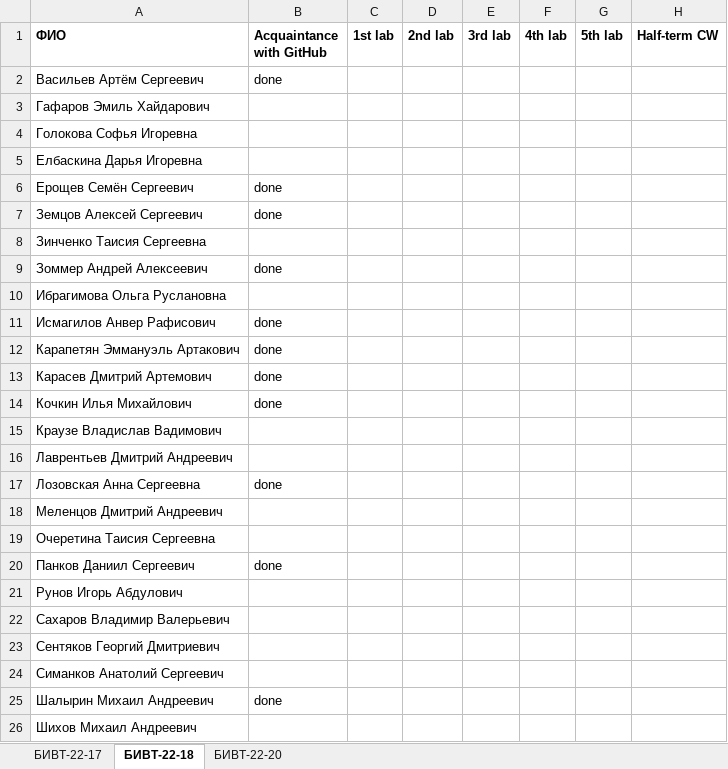
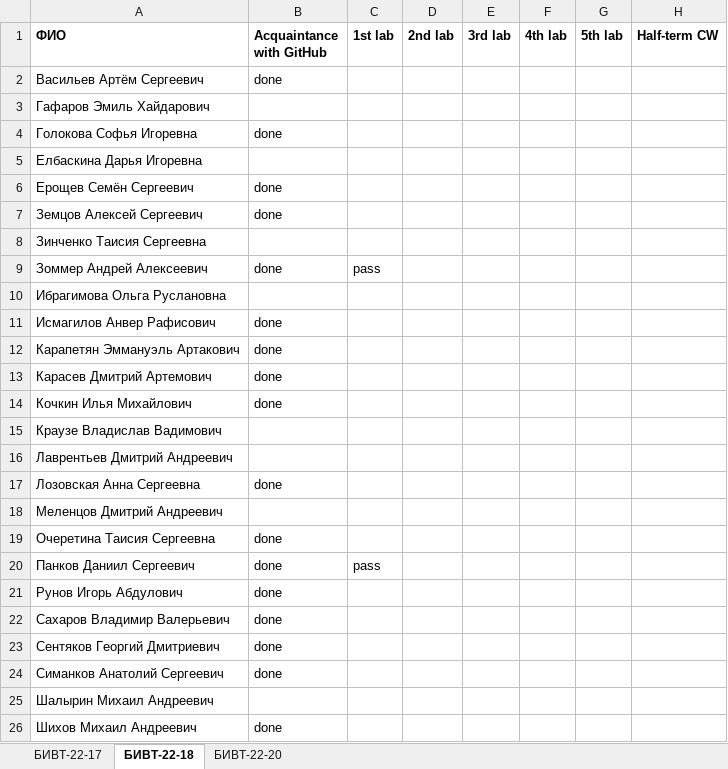
Before and after one commit to NemirovichMark/1st_Lesson, an Excel workbook: Progress.xlsx, sheet БИВТ-22-18, drawn as a sheet; only a part is shown; values as stored, in another font and other column widths than the file's, no borders; the diff names each change by its address in the sheet, - before the commit and + after, or states it on an @@ line.

```diff
--- a/Progress.xlsx (sheet БИВТ-22-18)
+++ b/Progress.xlsx (sheet БИВТ-22-18)
-B4 (Acquaintance with GitHub): (empty)
+B4 (Acquaintance with GitHub): done
-C9 (1st lab): (empty)
+C9 (1st lab): pass
-B19 (Acquaintance with GitHub): (empty)
+B19 (Acquaintance with GitHub): done
-C20 (1st lab): (empty)
+C20 (1st lab): pass
-B21:B24 (Acquaintance with GitHub): (empty)
+B21:B24 (Acquaintance with GitHub): done
-B25 (Acquaintance with GitHub): done
+B25 (Acquaintance with GitHub): (empty)
-B26 (Acquaintance with GitHub): (empty)
+B26 (Acquaintance with GitHub): done
```
Also changed, not shown: sheet БИВТ-22-20, sheet БИВТ-22-17.
